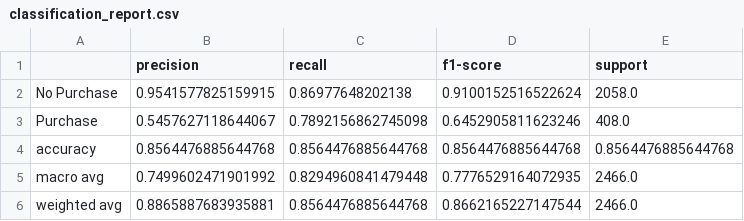
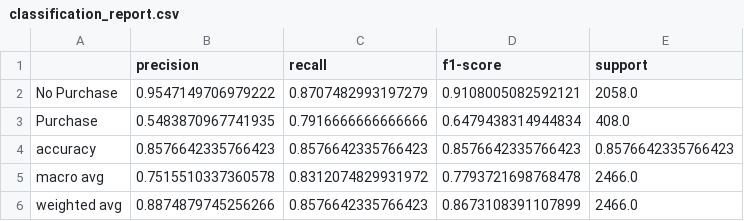
Before and after one commit to UBC-MDS/online-shoppers-purchasing-intention, a CSV file: results/classification_report.csv, drawn as a sheet.

```diff
--- a/results/classification_report.csv
+++ b/results/classification_report.csv
@@ -1,6 +1,6 @@
 ,precision,recall,f1-score,support
-No Purchase,0.9541577825159915,0.86977648202138,0.9100152516522624,2058.0
-Purchase,0.5457627118644067,0.7892156862745098,0.6452905811623246,408.0
-accuracy,0.8564476885644768,0.8564476885644768,0.8564476885644768,0.8564476885644768
-macro avg,0.7499602471901992,0.8294960841479448,0.7776529164072935,2466.0
-weighted avg,0.8865887683935881,0.8564476885644768,0.8662165227147544,2466.0
+No Purchase,0.9547149706979222,0.8707482993197279,0.9108005082592121,2058.0
+Purchase,0.5483870967741935,0.7916666666666666,0.6479438314944834,408.0
+accuracy,0.8576642335766423,0.8576642335766423,0.8576642335766423,0.8576642335766423
+macro avg,0.7515510337360578,0.8312074829931972,0.7793721698768478,2466.0
+weighted avg,0.8874879745256266,0.8576642335766423,0.8673108391107899,2466.0
```
Also changed, not shown: results/model_selection_results.csv, 3 other files.
